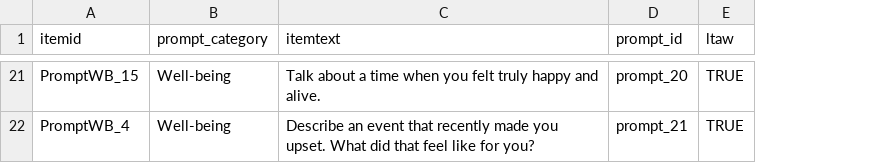
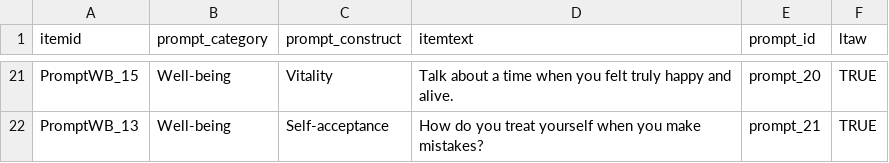
Before and after one commit to bernicecheung/data_machine, a CSV file: ltaw/outputs/prompt_dict.csv, drawn as a sheet; only a part is shown, gaps mark what is left out; addresses are those after the commit; the diff covers the shown part only; the diff names each change by its address in the sheet, - before the commit and + after, or states it on an @@ line.

```diff
--- a/ltaw/outputs/prompt_dict.csv
+++ b/ltaw/outputs/prompt_dict.csv
+column C (prompt_construct), rows 21-22: Vitality | Self-acceptance
-A22 (itemid): PromptWB_4
+A22 (itemid): PromptWB_13
-D22 (itemtext): Describe an event that recently made you upset. What did that feel like for you?
+D22 (itemtext): How do you treat yourself when you make mistakes?
```
Also changed, not shown: 4 added rows, 4 removed rows and 22 edited cells elsewhere in this file, 2 other files.
